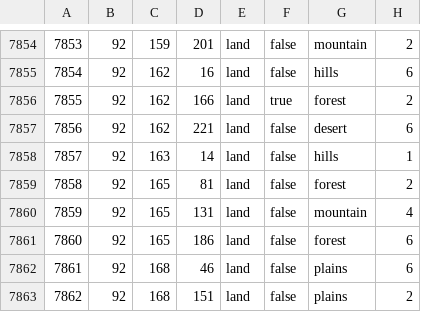
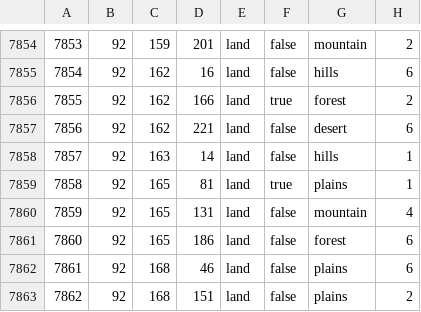
Before and after one commit to SilentEnforcer/tgwr-mod, a CSV file: map/definition.csv, drawn as a sheet; only a part is shown, gaps mark what is left out.

```diff
--- a/map/definition.csv
+++ b/map/definition.csv
@@ -7858,3 +7858,3 @@
 7857;92;163;14;land;false;hills;1
-7858;92;165;81;land;false;forest;2
+7858;92;165;81;land;true;plains;1
 7859;92;165;131;land;false;mountain;4
```
Also changed, not shown: 16 other files.
